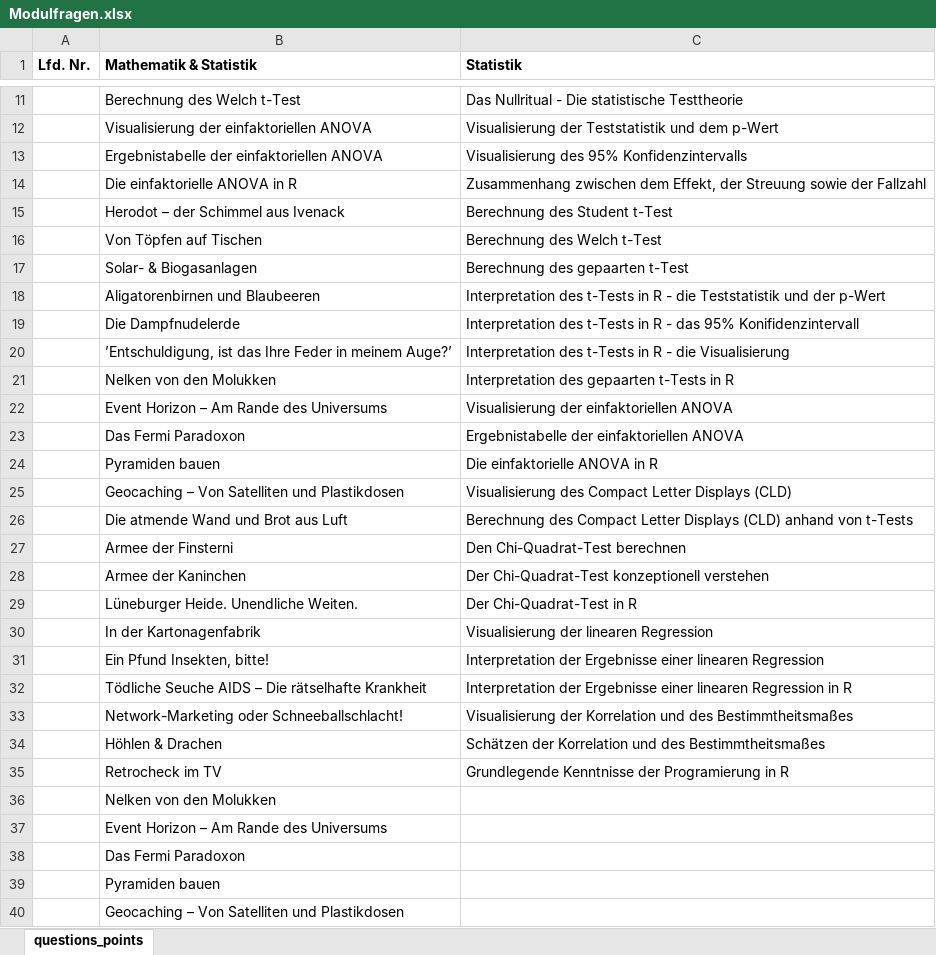
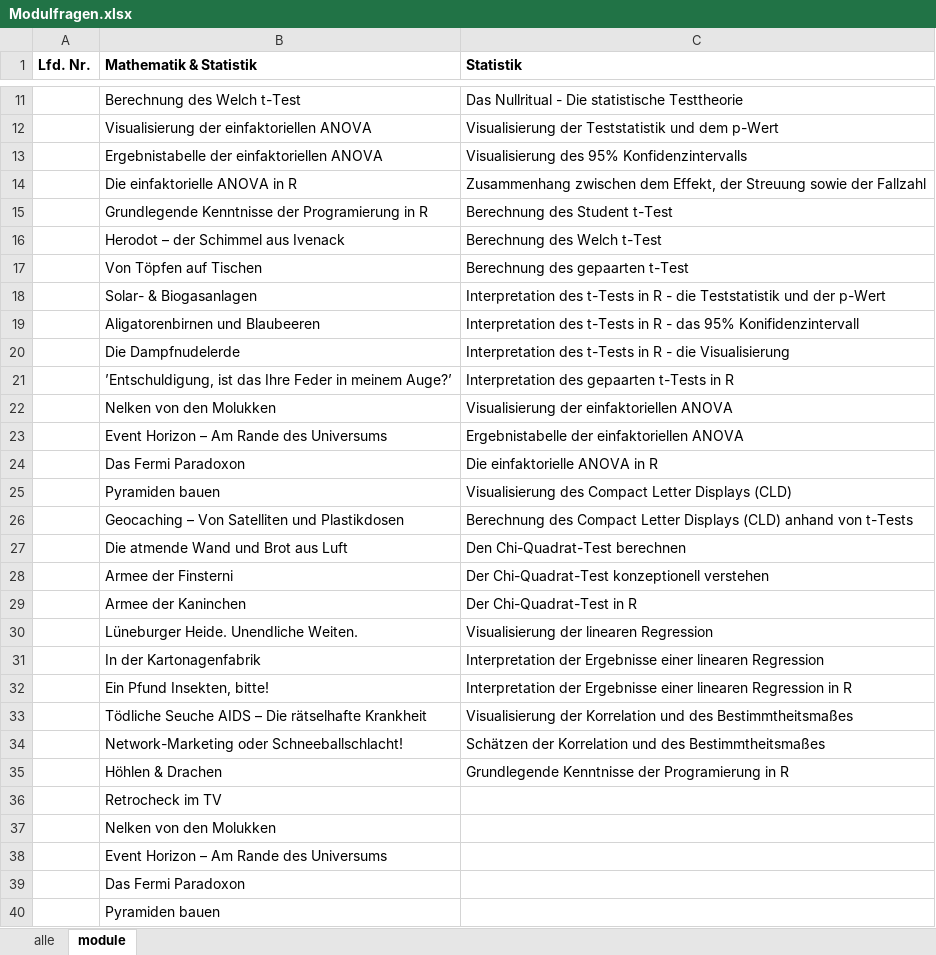
Before and after one commit to jkruppa/exam, an Excel workbook: Modulfragen.xlsx, sheet module, drawn as a sheet; only a part is shown, gaps mark what is left out; the shorter side is filled out with more unchanged rows; values as stored, in another font and other column widths than the file's, no borders; addresses are those after the commit; the diff names each change by its address in the sheet, - before the commit and + after, or states it on an @@ line.

```diff
--- a/Modulfragen.xlsx (sheet module)
+++ b/Modulfragen.xlsx (sheet module)
-sheet tab: questions_points
+sheet tab: module
+sheet tab: alle
+row 15:  | Grundlegende Kenntnisse der Programierung in R | Berechnung des Student t-Test
-C16 (Statistik): Berechnung des Student t-Test
+C16 (Statistik): Berechnung des Welch t-Test
-C17 (Statistik): Berechnung des Welch t-Test
+C17 (Statistik): Berechnung des gepaarten t-Test
-C18 (Statistik): Berechnung des gepaarten t-Test
+C18 (Statistik): Interpretation des t-Tests in R - die Teststatistik und der p-Wert
-C19 (Statistik): …R - die Teststatistik und der p-Wert
+C19 (Statistik): …R - das 95% Konifidenzintervall
-C20 (Statistik): …R - das 95% Konifidenzintervall
+C20 (Statistik): …R - die Visualisierung
-C21 (Statistik): Interpretation des t-Tests in R - die Visualisierung
+C21 (Statistik): Interpretation des gepaarten t-Tests in R
-C22 (Statistik): Interpretation des gepaarten t-Tests in R
+C22 (Statistik): Visualisierung der einfaktoriellen ANOVA
-C23 (Statistik): Visualisierung der einfaktoriellen ANOVA
+C23 (Statistik): Ergebnistabelle der einfaktoriellen ANOVA
-C24 (Statistik): Ergebnistabelle der einfaktoriellen ANOVA
+C24 (Statistik): Die einfaktorielle ANOVA in R
-C25 (Statistik): Die einfaktorielle ANOVA in R
+C25 (Statistik): Visualisierung des Compact Letter Displays (CLD)
-C26 (Statistik): Visualisierung des Compact Letter Displays (CLD)
+C26 (Statistik): Berechnung des Compact Letter Displays (CLD) anhand von t-Tests
-C27 (Statistik): Berechnung des Compact Letter Displays (CLD) anhand von t-Tests
+C27 (Statistik): Den Chi-Quadrat-Test berechnen
-C28 (Statistik): Den Chi-Quadrat-Test berechnen
+C28 (Statistik): Der Chi-Quadrat-Test konzeptionell verstehen
-C29 (Statistik): Der Chi-Quadrat-Test konzeptionell verstehen
+C29 (Statistik): Der Chi-Quadrat-Test in R
-C30 (Statistik): Der Chi-Quadrat-Test in R
+C30 (Statistik): Visualisierung der linearen Regression
-C31 (Statistik): Visualisierung der linearen Regression
+C31 (Statistik): Interpretation der Ergebnisse einer linearen Regression
-C32 (Statistik): …linearen Regression
+C32 (Statistik): …linearen Regression in R
-C33 (Statistik): Interpretation der Ergebnisse einer linearen Regression in R
+C33 (Statistik): Visualisierung der Korrelation und des Bestimmtheitsmaßes
-C34 (Statistik): Visualisierung der Korrelation…
+C34 (Statistik): Schätzen der Korrelation…
-C35 (Statistik): Schätzen der Korrelation und des Bestimmtheitsmaßes
+C35 (Statistik): Grundlegende Kenntnisse der Programierung in R
-C36 (Statistik): Grundlegende Kenntnisse der Programierung in R
+C36 (Statistik): (empty)
```
Also changed, not shown: 1 other file.
